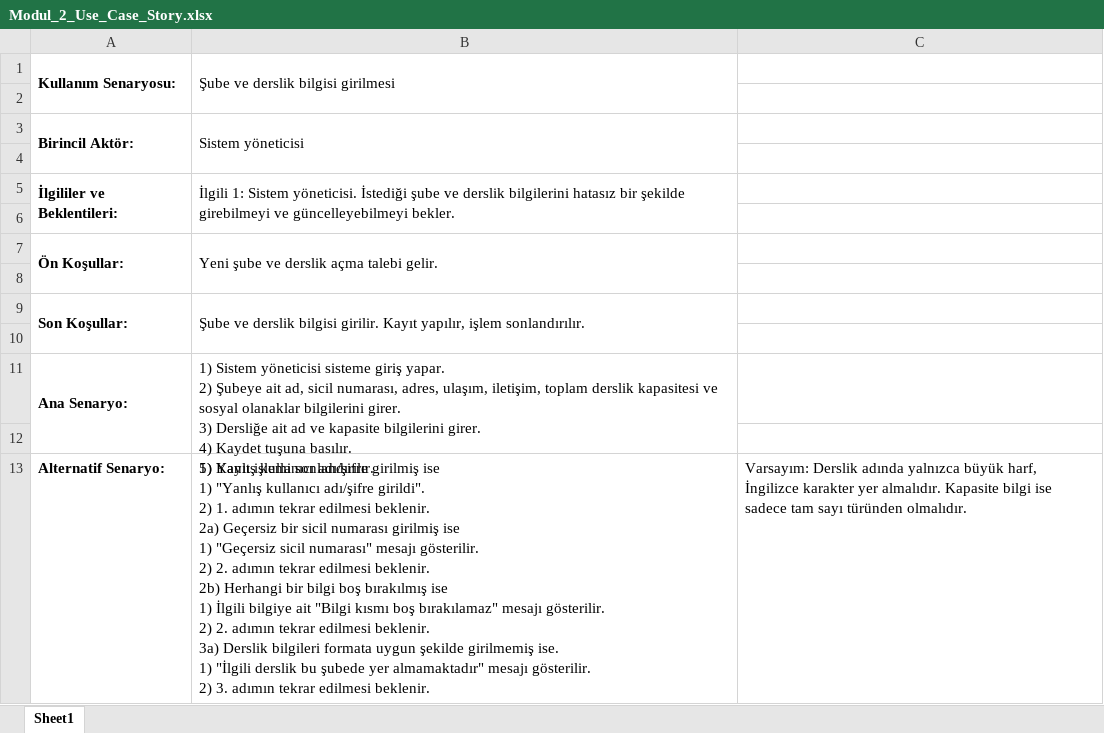
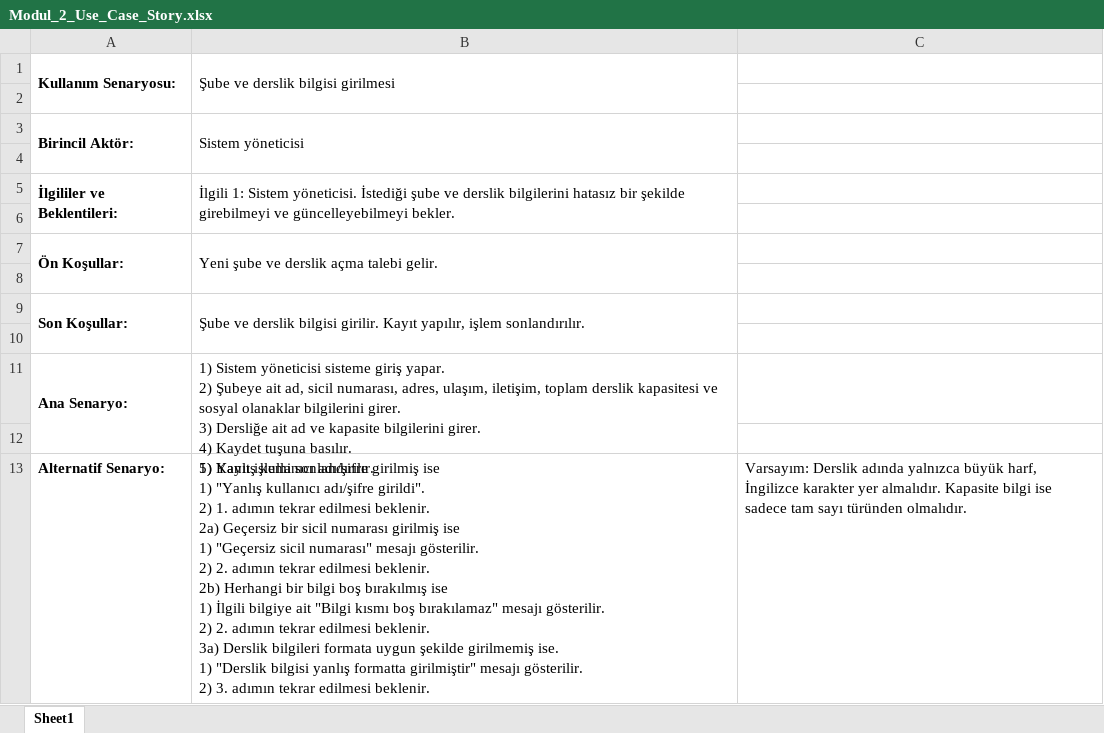
Before and after one commit to ondergormez/BLM3722_Software_Engineering, an Excel workbook: Project/Module-2/00-UseCaseScenario/Modul_2_Use_Case_Story.xlsx, sheet Sheet1, drawn as a sheet; values as stored, in another font and other column widths than the file's, no borders; ↵ is a line break in a cell; the diff names each change by its address in the sheet, - before the commit and + after, or states it on an @@ line.

```diff
--- a/Project/Module-2/00-UseCaseScenario/Modul_2_Use_Case_Story.xlsx (sheet Sheet1)
+++ b/Project/Module-2/00-UseCaseScenario/Modul_2_Use_Case_Story.xlsx (sheet Sheet1)
-B13: …ise. ↵ 1) "İlgili derslik bu şubede yer almamaktadır" mesajı gösterilir.…
+B13: …ise. ↵ 1) "Derslik bilgisi yanlış formatta girilmiştir" mesajı gösterilir.…
```
Also changed, not shown: 10 other files.
